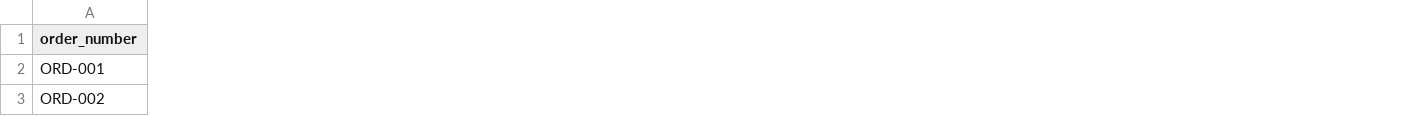
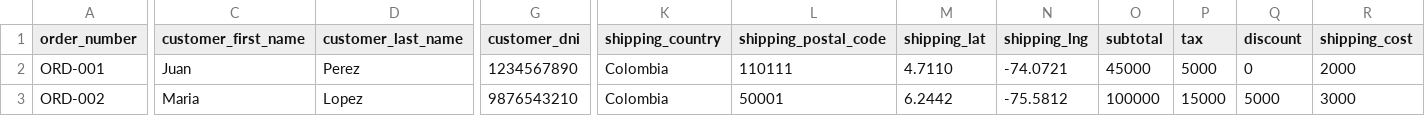
Before and after one commit to probabilityIA/probability, a CSV file: front/central/public/template_orders.csv, drawn as a sheet; only a part is shown, gaps mark what is left out; the diff covers the shown part only; the diff names each change by its address in the sheet, - before the commit and + after, or states it on an @@ line.

```diff
--- a/front/central/public/template_orders.csv
+++ b/front/central/public/template_orders.csv
+column C (customer_first_name), rows 2-3: Juan | Maria
+column D (customer_last_name), rows 2-3: Perez | Lopez
+column G (customer_dni), rows 2-3: 1234567890 | 9876543210
+column K (shipping_country), rows 2-3: Colombia | Colombia
+column L (shipping_postal_code), rows 2-3: 110111 | 50001
+column M (shipping_lat), rows 2-3: 4.7110 | 6.2442
+column N (shipping_lng), rows 2-3: -74.0721 | -75.5812
+column O (subtotal), rows 2-3: 45000 | 100000
+column P (tax), rows 2-3: 5000 | 15000
+column Q (discount), rows 2-3: 0 | 5000
+column R (shipping_cost), rows 2-3: 2000 | 3000
```
Also changed, not shown: 12 added columns elsewhere in this file, 3 other files.
